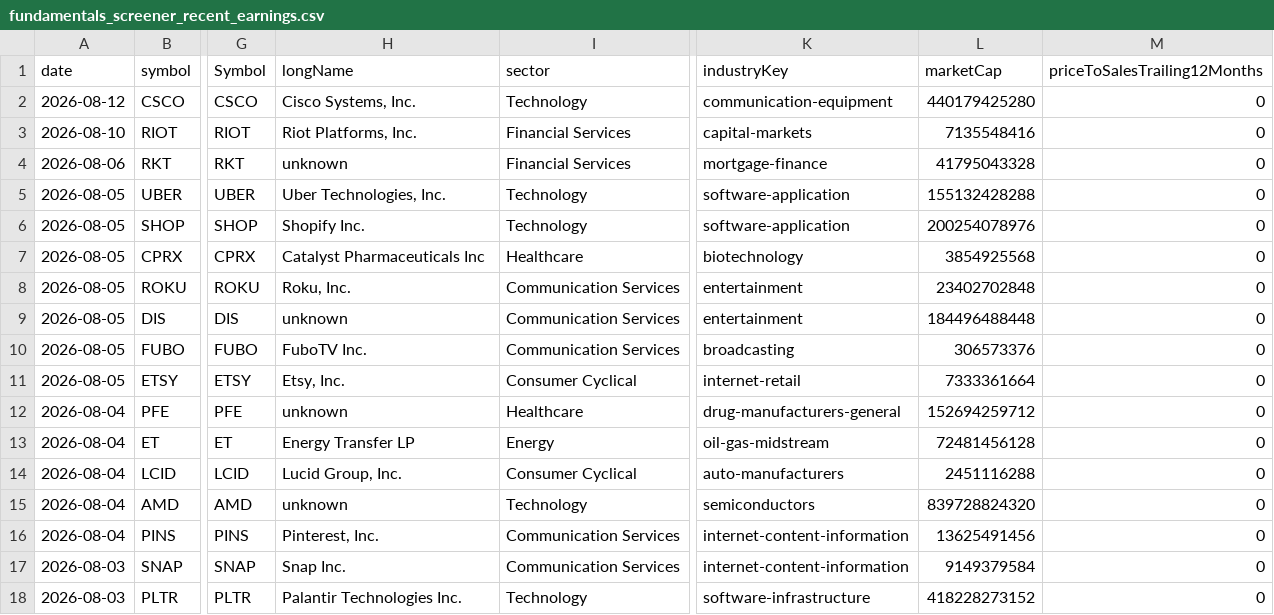
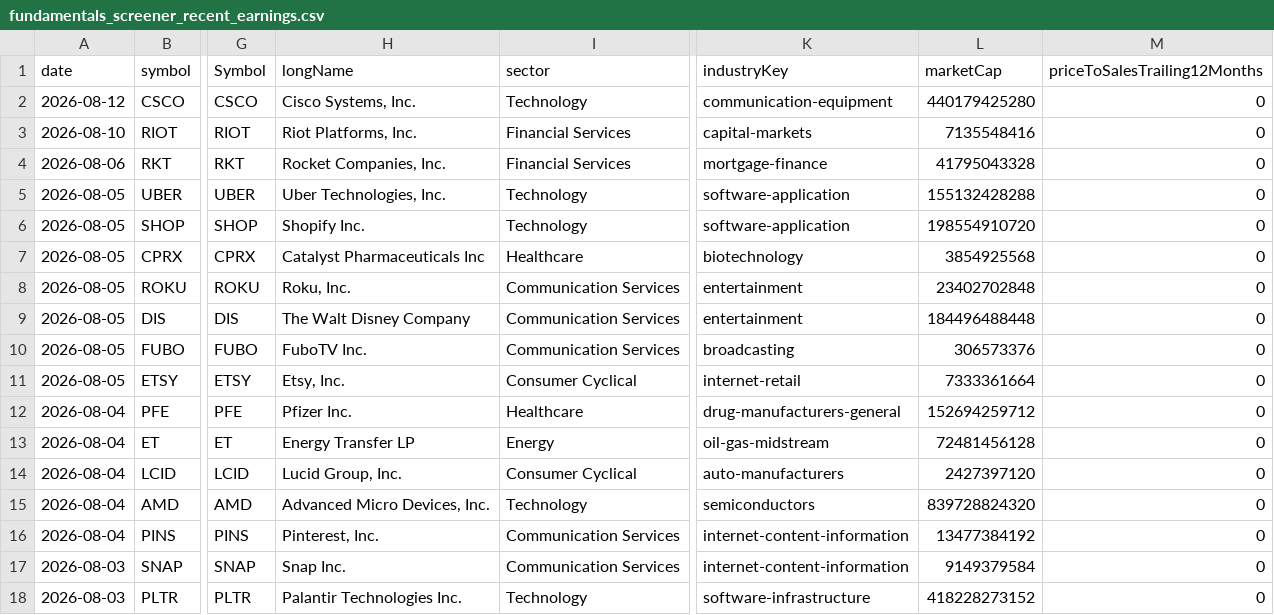
Before and after one commit to fishinmn/stock_screener, a CSV file: data/fundamentals_screener_recent_earnings.csv, drawn as a sheet; only a part is shown, gaps mark what is left out; the diff names each change by its address in the sheet, - before the commit and + after, or states it on an @@ line.

```diff
--- a/data/fundamentals_screener_recent_earnings.csv
+++ b/data/fundamentals_screener_recent_earnings.csv
-H4 (longName): unknown
+H4 (longName): Rocket Companies, Inc.
-L6 (marketCap): 200254078976
+L6 (marketCap): 198554910720
-H9 (longName): unknown
+H9 (longName): The Walt Disney Company
-H12 (longName): unknown
+H12 (longName): Pfizer Inc.
-L14 (marketCap): 2451116288
+L14 (marketCap): 2427397120
-H15 (longName): unknown
+H15 (longName): Advanced Micro Devices, Inc.
-L16 (marketCap): 13625491456
+L16 (marketCap): 13477384192
```
Also changed, not shown: data/recent_earnings_data.csv, 4 other files.
